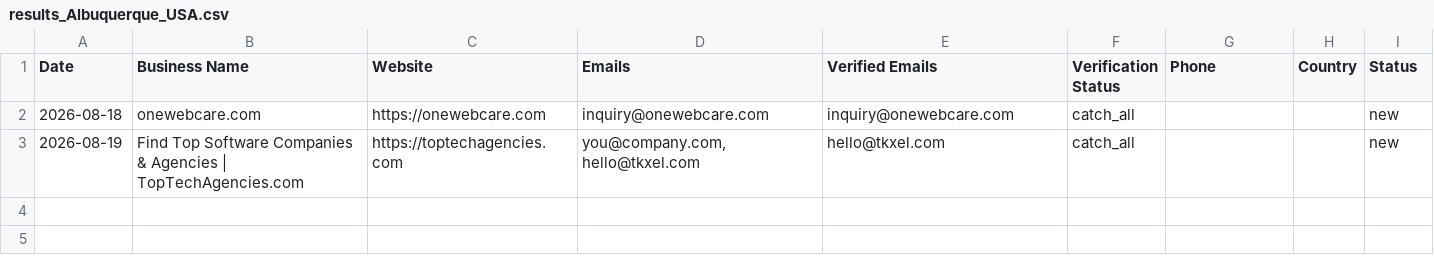
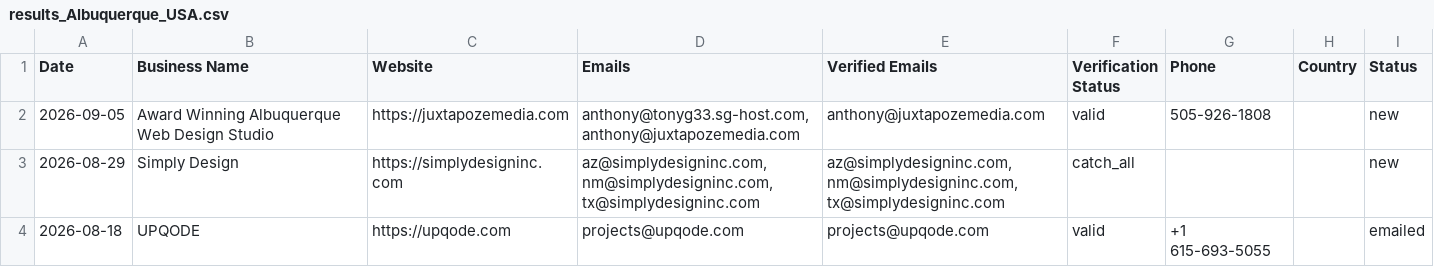
Before and after one commit to zestmastral-glitch/AI-B2B-Lead-Finder, a CSV file: data/results_Albuquerque_USA.csv, drawn as a sheet.

```diff
--- a/data/results_Albuquerque_USA.csv
+++ b/data/results_Albuquerque_USA.csv
@@ -1,3 +1,4 @@
 Date,Business Name,Website,Emails,Verified Emails,Verification Status,Phone,Country,Status
-2026-08-18,onewebcare.com,https://onewebcare.com,inquiry@onewebcare.com,inquiry@onewebcare.com,catch_all,,,new
-2026-08-19,Find Top Software Companies & Agencies | TopTechAgencies.com,https://toptechagencies.com,"you@company.com, hello@tkxel.com",hello@tkxel.com,catch_all,,,new
+2026-09-05,Award Winning Albuquerque Web Design Studio,https://juxtapozemedia.com,"anthony@tonyg33.sg-host.com, anthony@juxtapozemedia.com",anthony@juxtapozemedia.com,valid,505-926-1808,,new
+2026-08-29,Simply Design,https://simplydesigninc.com,"az@simplydesigninc.com, nm@simplydesigninc.com, tx@simplydesigninc.com","az@simplydesigninc.com, nm@simplydesigninc.com, tx@simplydesigninc.com",catch_all,,,new
+2026-08-18,UPQODE,https://upqode.com,projects@upqode.com,projects@upqode.com,valid,+1 615-693-5055,,emailed
```
Also changed, not shown: data/results.csv, 1 other file.
